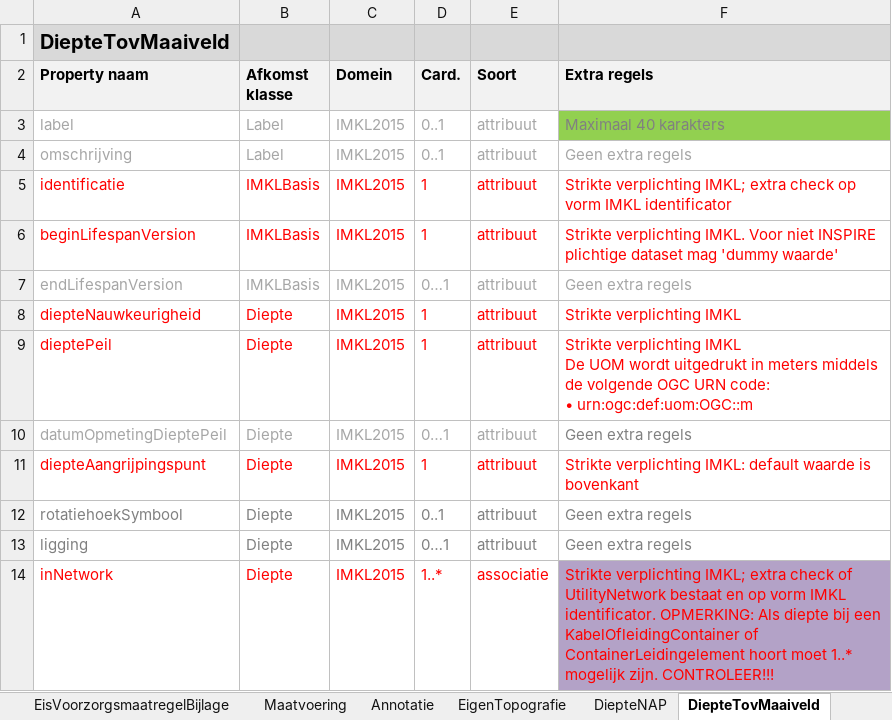
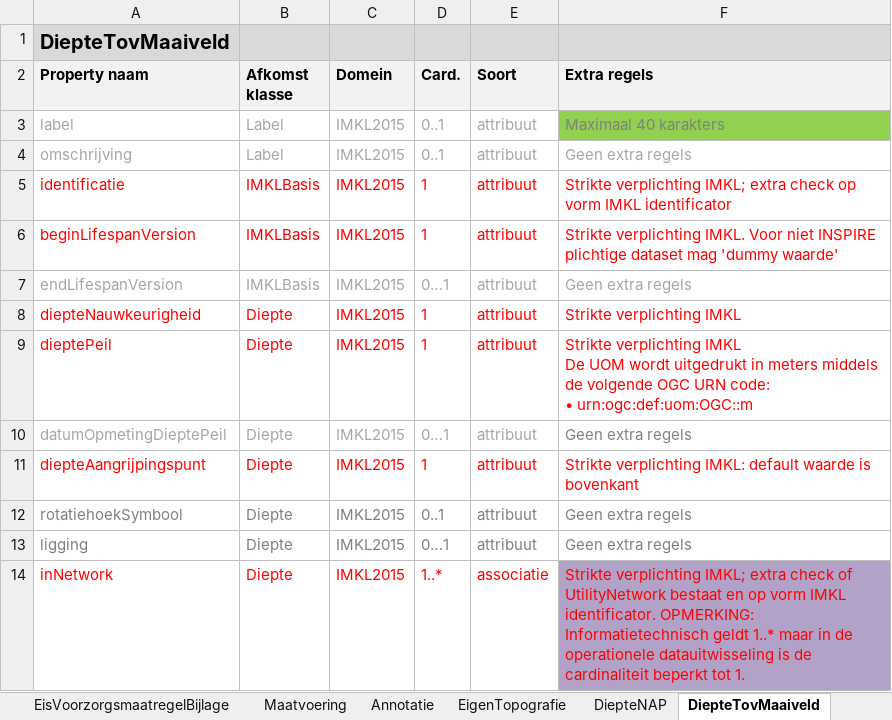
Before and after one commit to Geonovum/imkl2015-review, an Excel workbook: IMKL2.x/3. extraregels/IMKLv 2.0io_object-attributen-ExtraRegels.xlsx, sheet DiepteTovMaaiveld, drawn as a sheet; values as stored, in another font and other column widths than the file's, no borders; the diff names each change by its address in the sheet, - before the commit and + after, or states it on an @@ line.

```diff
--- a/IMKL2.x/3. extraregels/IMKLv 2.0io_object-attributen-ExtraRegels.xlsx (sheet DiepteTovMaaiveld)
+++ b/IMKL2.x/3. extraregels/IMKLv 2.0io_object-attributen-ExtraRegels.xlsx (sheet DiepteTovMaaiveld)
-F14 (Extra regels): …identificator. OPMERKING: Als diepte bij een KabelOfleidingContainer of ContainerLeidingelement hoort moet 1..* mogelijk zijn. CONTROLEER!!!
+F14 (Extra regels): …identificator. OPMERKING: Informatietechnisch geldt 1..* maar in de operationele datauitwisseling is de cardinaliteit beperkt tot 1.
```
Also changed, not shown: sheet AanduidingEisvoorzorgsmaatregel, sheet GebiedsinformatieLevering, sheet ExtraDetailinfo, sheet DiepteNAP, IMKL2.x/1. dataspecificatie/IMKL_Modeldoc-changelog.xlsx, 4 other files.
